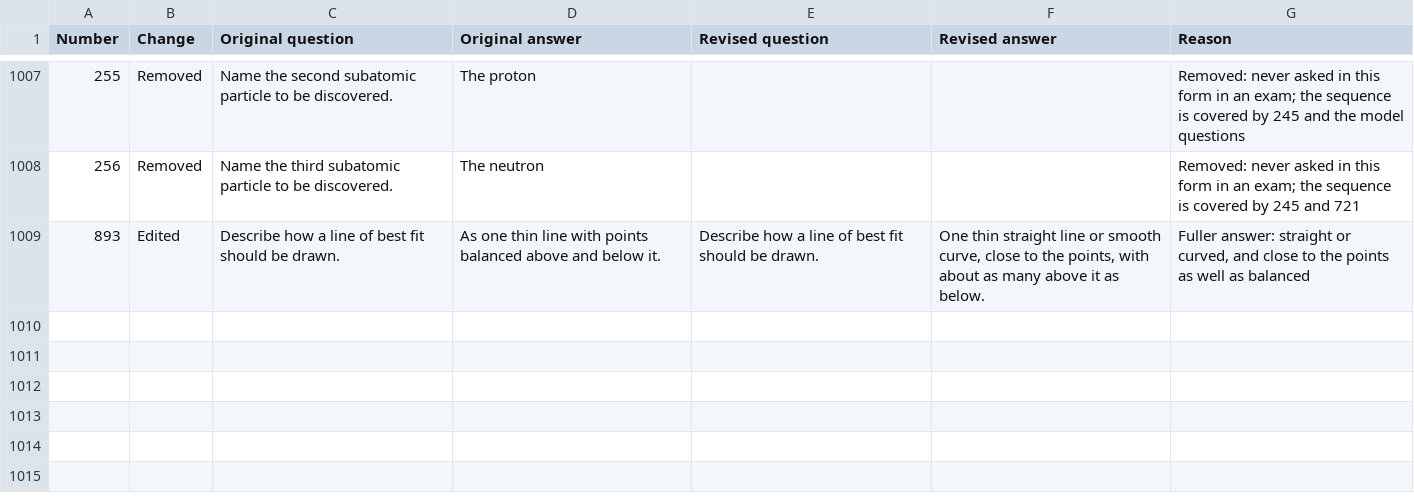
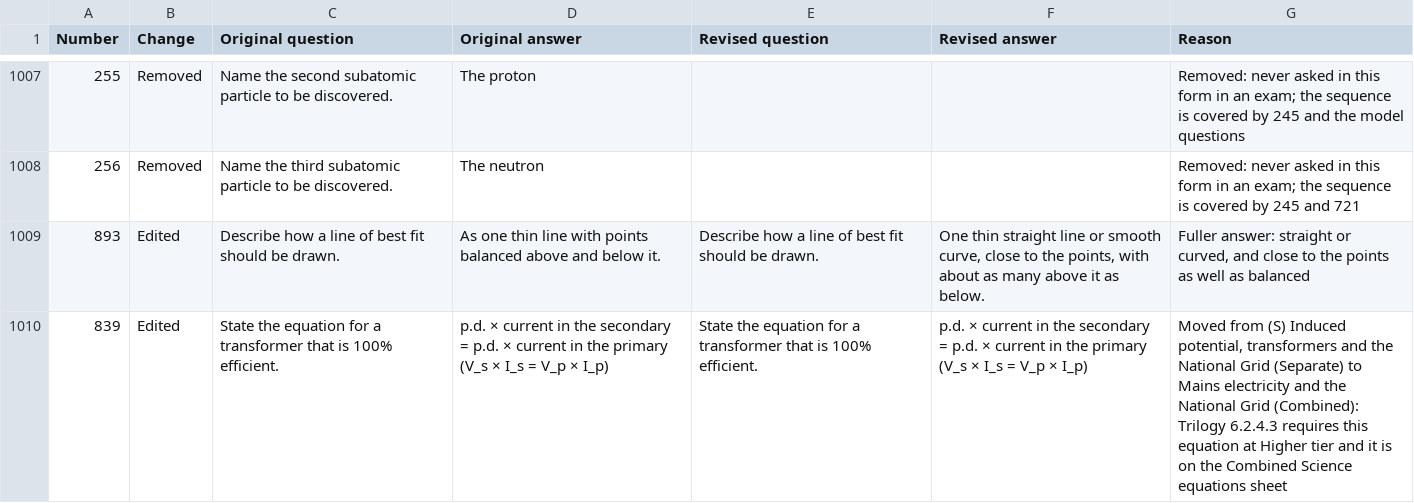
Before and after one commit to panphy/panphy.github.io, a CSV file: gcsephy/do-now/review-changes.csv, drawn as a sheet; only a part is shown, gaps mark what is left out; ↵ is a line break in a cell; the diff names each change by its address in the sheet, - before the commit and + after, or states it on an @@ line.

```diff
--- a/gcsephy/do-now/review-changes.csv
+++ b/gcsephy/do-now/review-changes.csv
+row 1010: 839 | Edited | State the equation for a transformer that is 100% efficient. | p.d. × current in the secondary = p.d. × current in the primary ↵ (V_s × I_s = V_p × I_p) | State the equation for a transformer that is 100% efficient. | p.d. × current in the secondary = p.d. × current in the primary ↵ (V_s × I_s = V_p × I_p) | Moved from (S) Induced potential, transformers and the National Grid (Separate) to Mains electricity and the National Grid (Combined): Trilogy 6.2.4.3 requires this equation at Higher tier and it is on the Combined Science equations sheet
```
Also changed, not shown: gcsephy/do-now/questions.csv, gcsephy/do-now/review-target7.csv, 10 other files.
